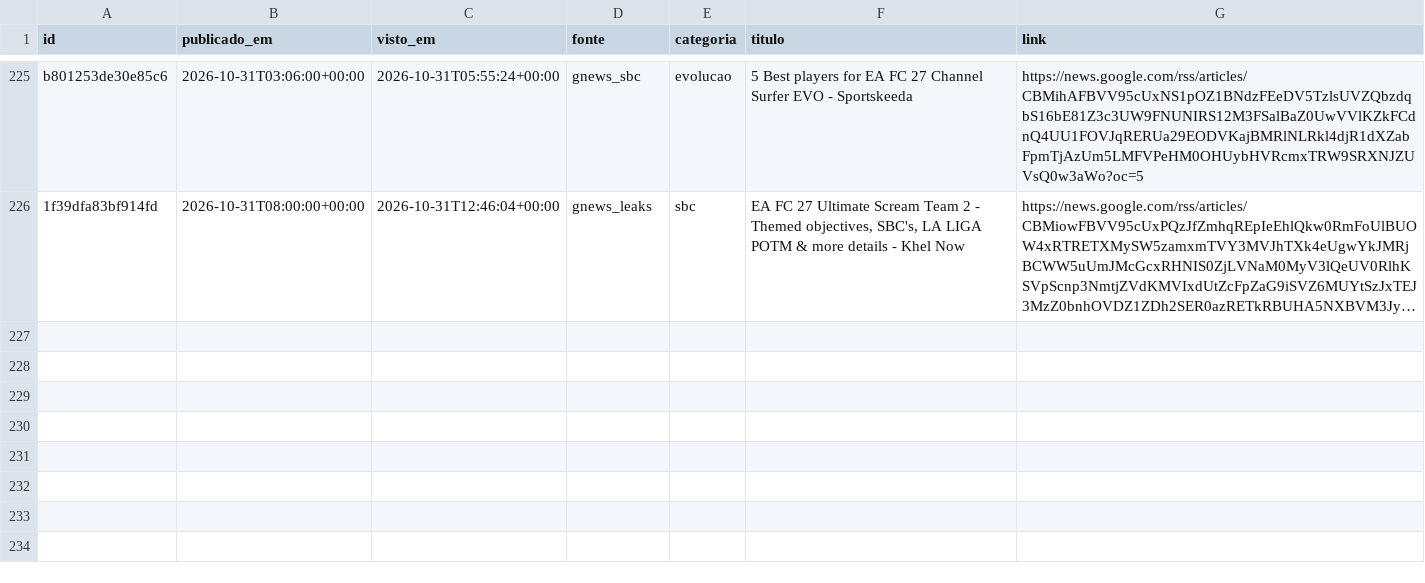
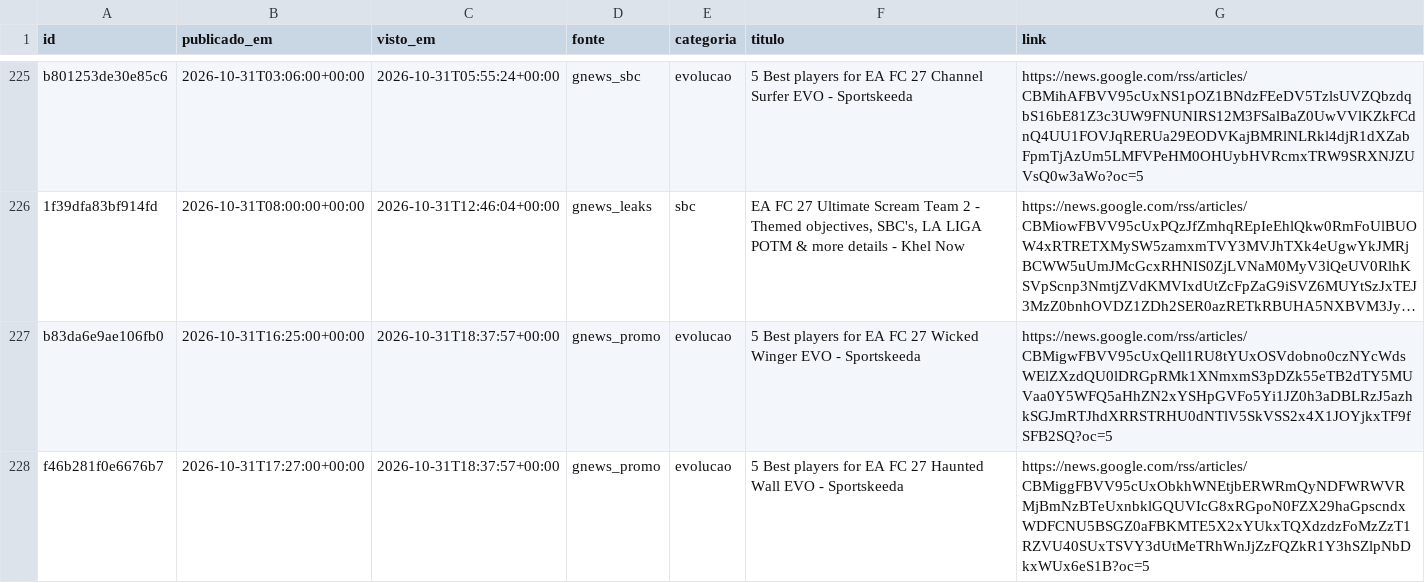
Before and after one commit to berna2001/fut-trading, a CSV file: noticias.csv, drawn as a sheet; only a part is shown, gaps mark what is left out; long unchanged cells end in …; the diff names each change by its address in the sheet, - before the commit and + after, or states it on an @@ line.

```diff
--- a/noticias.csv
+++ b/noticias.csv
+row 227: b83da6e9ae106fb0 | 2026-10-31T16:25:00+00:00 | 2026-10-31T18:37:57+00:00 | gnews_promo | evolucao | 5 Best players for EA FC 27 Wicked Winger EVO - Sportskeeda | https://news.google.com/rss/articles/CBMigwFBVV95cUxQell1RU8tYUxOSVdobno0czNYcWdsWElZXzdQU0lDRGpRMk1XNmxmS3pDZk55eTB2dTY5MUVaa0Y5WFQ5aHhZN2xYSHpGVFo5Yi1JZ0h3aDBLRzJ5azhkSGJmRTJhdXRRSTRHU0dNTlV5SkVSS2x4X1JOYjkxTF9fSFB2SQ?oc=5
+row 228: f46b281f0e6676b7 | 2026-10-31T17:27:00+00:00 | 2026-10-31T18:37:57+00:00 | gnews_promo | evolucao | 5 Best players for EA FC 27 Haunted Wall EVO - Sportskeeda | https://news.google.com/rss/articles/CBMiggFBVV95cUxObkhWNEtjbERWRmQyNDFWRWVRMjBmNzBTeUxnbklGQUVIcG8xRGpoN0FZX29haGpscndxWDFCNU5BSGZ0aFBKMTE5X2xYUkxTQXdzdzFoMzZzT1RZVU40SUxTSVY3dUtMeTRhWnJjZzFQZkR1Y3hSZlpNbDkxWUx6eS1B?oc=5
```
